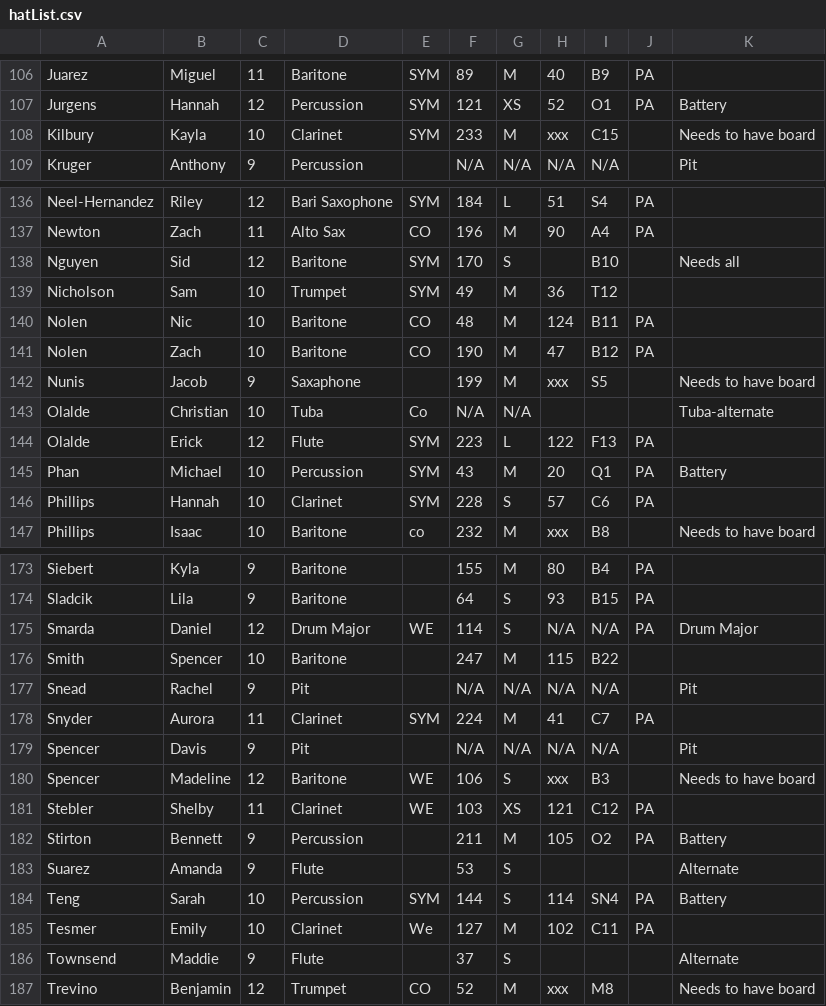
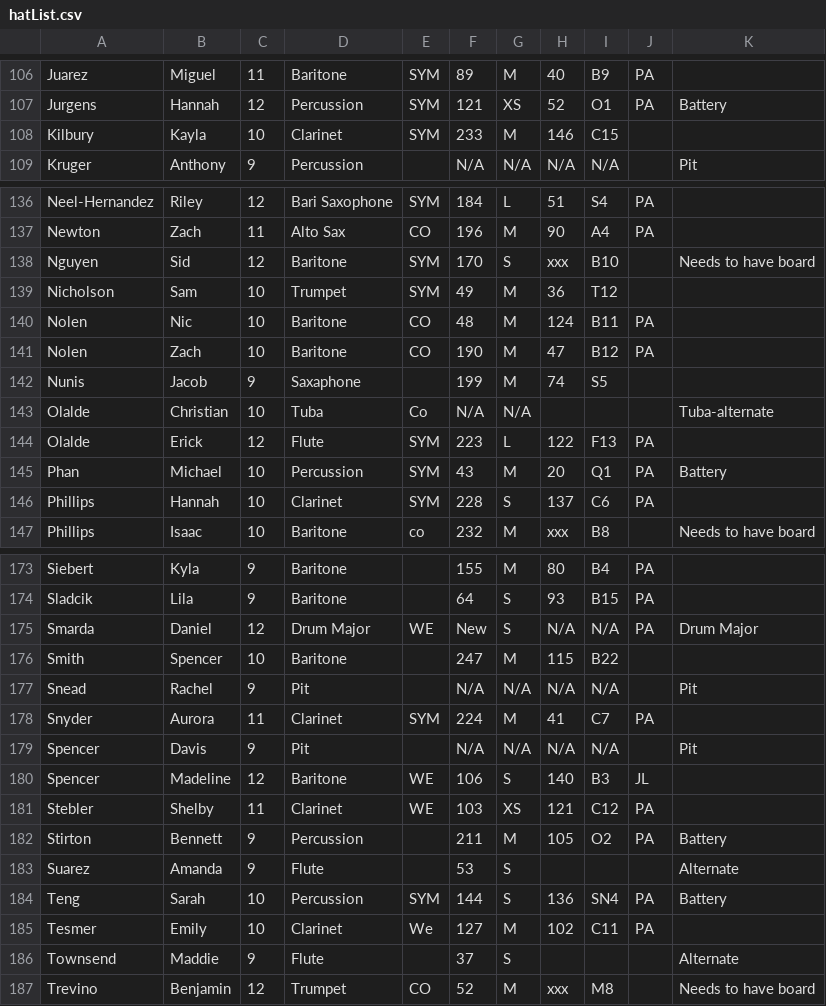
Before and after one commit to burundiocibu/bling, a CSV file: hatList.csv, drawn as a sheet; only a part is shown, gaps mark what is left out; the diff covers the shown part only.

Commit message:
Updates from debugging boards

```diff
--- a/hatList.csv
+++ b/hatList.csv
@@ -107,3 +107,3 @@ Juarez,Miguel,11,Baritone,SYM,89,M,40,B9,PA,
 Jurgens,Hannah,12,Percussion,SYM,121,XS,52,O1,PA,Battery
-Kilbury,Kayla,10,Clarinet,SYM,233,M,xxx,C15,,Needs to have board
+Kilbury,Kayla,10,Clarinet,SYM,233,M,146,C15,,
 Kruger,Anthony ,9,Percussion,,N/A,N/A,N/A,N/A,,Pit
@@ -137,3 +137,3 @@ Neel-Hernandez,Riley,12,Bari Saxophone,SYM,184,L,51,S4,PA,
 Newton,Zach,11,Alto Sax,CO,196,M,90,A4,PA,
-Nguyen,Sid,12,Baritone,SYM,170,S,,B10,,Needs all
+Nguyen,Sid,12,Baritone,SYM,170,S,xxx,B10,,Needs to have board
 Nicholson,Sam,10,Trumpet,SYM,49,M,36,T12,,
@@ -141,3 +141,3 @@ Nolen,Nic,10,Baritone,CO,48,M,124,B11,PA,
 Nolen,Zach,10,Baritone,CO,190,M,47,B12,PA,
-Nunis,Jacob,9,Saxaphone,,199,M,xxx,S5,,Needs to have board
+Nunis,Jacob,9,Saxaphone,,199,M,74,S5,,
 Olalde,Christian,10,Tuba,Co,N/A,N/A,,,,Tuba-alternate
@@ -145,3 +145,3 @@ Olalde,Erick,12,Flute,SYM,223,L,122,F13,PA,
 Phan,Michael,10,Percussion,SYM,43,M,20,Q1,PA,Battery
-Phillips,Hannah,10,Clarinet,SYM,228,S,57,C6,PA,
+Phillips,Hannah,10,Clarinet,SYM,228,S,137,C6,PA,
 Phillips,Isaac,10,Baritone,co,232,M,xxx,B8,,Needs to have board
@@ -174,3 +174,3 @@ Siebert,Kyla,9,Baritone,,155,M,80,B4,PA,
 Sladcik,Lila,9,Baritone,,64,S,93,B15,PA,
-Smarda,Daniel,12,Drum Major,WE,114,S,N/A,N/A,PA,Drum Major
+Smarda,Daniel,12,Drum Major,WE,New ,S,N/A,N/A,PA,Drum Major
 Smith,Spencer,10,Baritone, ,247,M,115,B22,,
@@ -179,3 +179,3 @@ Snyder,Aurora,11,Clarinet,SYM,224,M,41,C7,PA,
 Spencer,Davis,9,Pit,,N/A,N/A,N/A,N/A,,Pit
-Spencer,Madeline,12,Baritone,WE,106,S,xxx,B3,,Needs to have board
+Spencer,Madeline,12,Baritone,WE,106,S,140,B3,JL,
 Stebler,Shelby,11,Clarinet,WE,103,XS,121,C12,PA,
@@ -183,3 +183,3 @@ Stirton,Bennett,9,Percussion,,211,M,105,O2,PA,Battery
 Suarez,Amanda,9,Flute,,53,S,,,,Alternate
-Teng,Sarah,10,Percussion,SYM,144,S,114,SN4,PA,Battery
+Teng,Sarah,10,Percussion,SYM,144,S,136,SN4,PA,Battery
 Tesmer,Emily,10,Clarinet,We,127,M,102,C11,PA,
```
Also changed, not shown: 55 edited cells elsewhere in this file, 2 other files.
